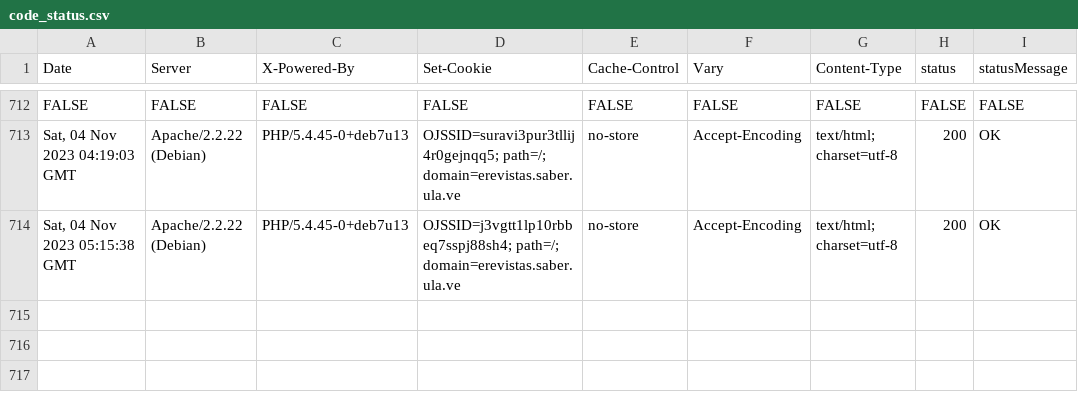
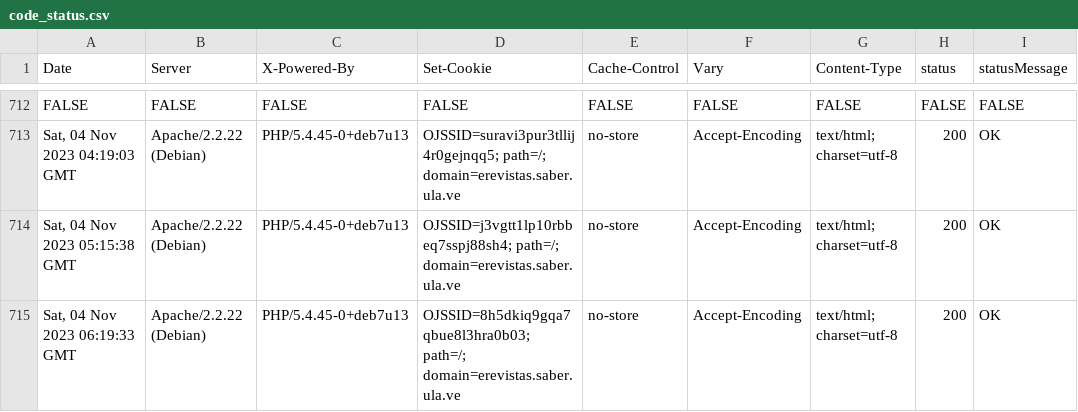
Before and after one commit to luismmontilla/EcotropicosWebStatus, a CSV file: code_status.csv, drawn as a sheet; only a part is shown, gaps mark what is left out; the diff names each change by its address in the sheet, - before the commit and + after, or states it on an @@ line.

Commit message:
Append data to CSV

```diff
--- a/code_status.csv
+++ b/code_status.csv
+row 715: Sat, 04 Nov 2023 06:19:33 GMT | Apache/2.2.22 (Debian) | PHP/5.4.45-0+deb7u13 | OJSSID=8h5dkiq9gqa7qbue8l3hra0b03; path=/; domain=erevistas.saber.ula.ve | no-store | Accept-Encoding | text/html; charset=utf-8 | 200 | OK
```
